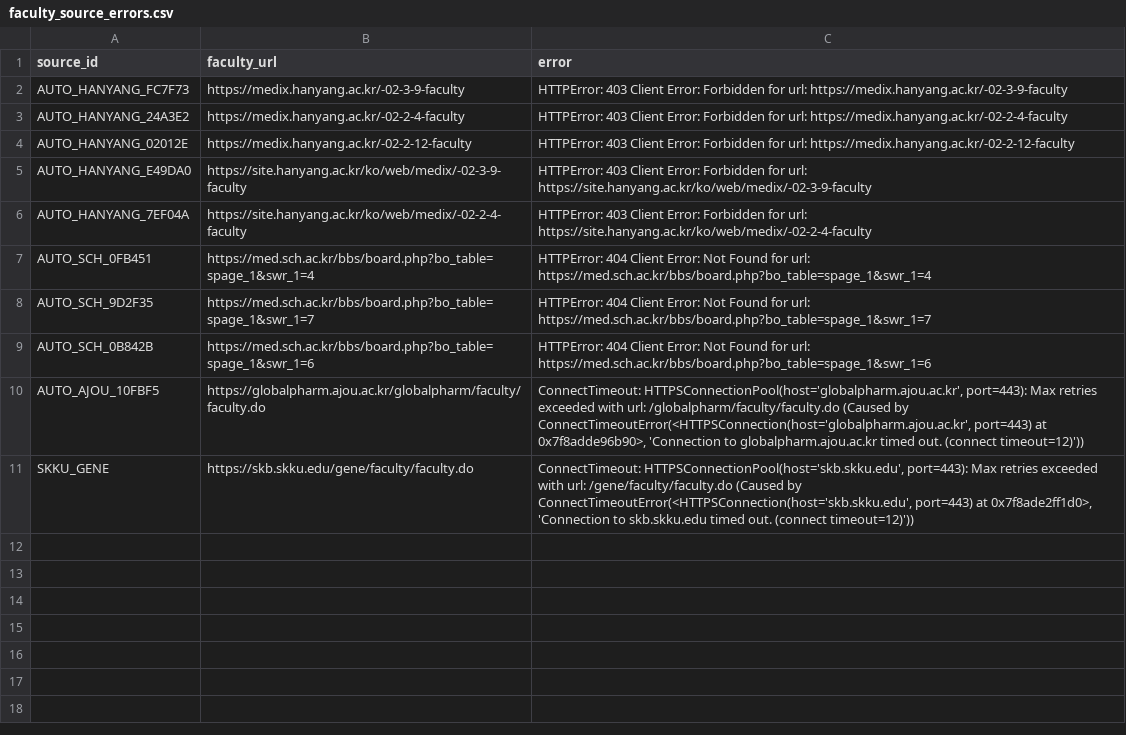
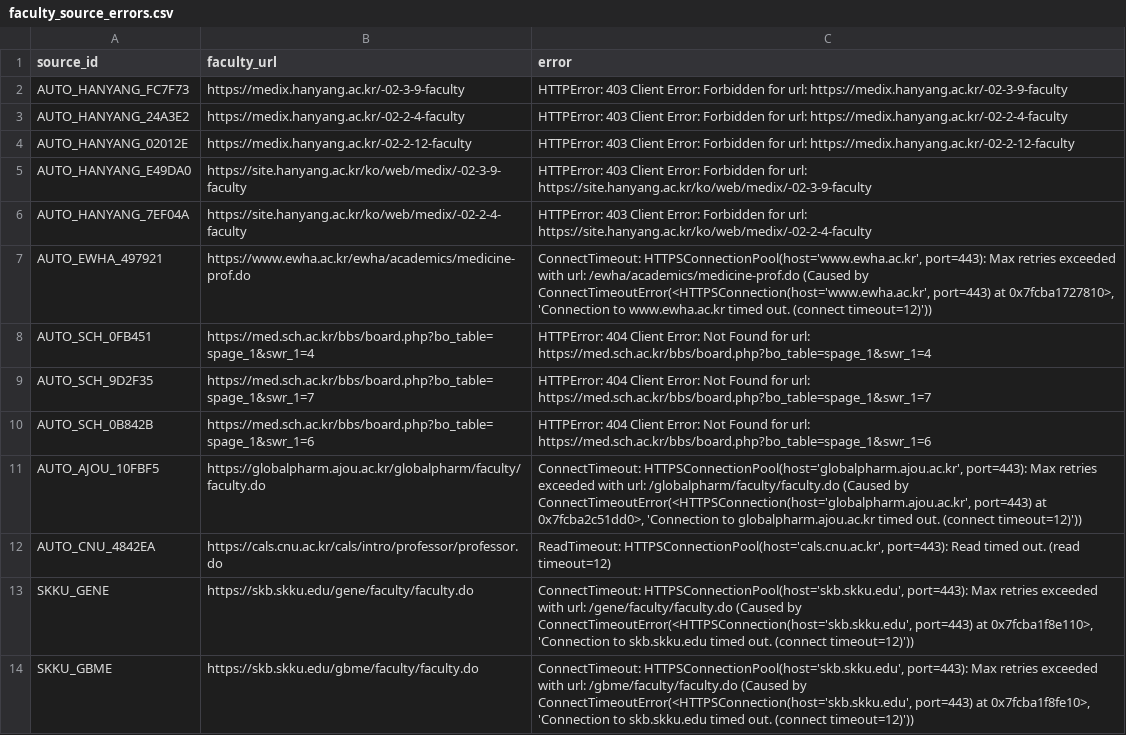
Before and after one commit to hyungjin1213-collab/about_bio, a CSV file: 0. korea bio map/output/faculty_source_errors.csv, drawn as a sheet.

```diff
--- a/0. korea bio map/output/faculty_source_errors.csv
+++ b/0. korea bio map/output/faculty_source_errors.csv
@@ -6,2 +6,3 @@ AUTO_HANYANG_E49DA0,https://site.hanyang.ac.kr/ko/web/medix/-02-3-9-faculty,HTTP
 AUTO_HANYANG_7EF04A,https://site.hanyang.ac.kr/ko/web/medix/-02-2-4-faculty,HTTPError: 403 Client Error: Forbidden for url: https://site.hanyang.ac.kr/ko/web/medix/-02-2-4-faculty
+AUTO_EWHA_497921,https://www.ewha.ac.kr/ewha/academics/medicine-prof.do,"ConnectTimeout: HTTPSConnectionPool(host='www.ewha.ac.kr', port=443): Max retries exceeded with url: /ewha/academics/medicine-prof.do (Caused by ConnectTimeoutError(<HTTPSConnection(host='www.ewha.ac.kr', port=443) at 0x7fcba1727810>, 'Connection to www.ewha.ac.kr timed out. (connect timeout=12)'))"
 AUTO_SCH_0FB451,https://med.sch.ac.kr/bbs/board.php?bo_table=spage_1&swr_1=4,HTTPError: 404 Client Error: Not Found for url: https://med.sch.ac.kr/bbs/board.php?bo_table=spage_1&swr_1=4
@@ -9,3 +10,5 @@ AUTO_SCH_9D2F35,https://med.sch.ac.kr/bbs/board.php?bo_table=spage_1&swr_1=7,HTT
 AUTO_SCH_0B842B,https://med.sch.ac.kr/bbs/board.php?bo_table=spage_1&swr_1=6,HTTPError: 404 Client Error: Not Found for url: https://med.sch.ac.kr/bbs/board.php?bo_table=spage_1&swr_1=6
-AUTO_AJOU_10FBF5,https://globalpharm.ajou.ac.kr/globalpharm/faculty/faculty.do,"ConnectTimeout: HTTPSConnectionPool(host='globalpharm.ajou.ac.kr', port=443): Max retries exceeded with url: /globalpharm/faculty/faculty.do (Caused by ConnectTimeoutError(<HTTPSConnection(host='globalpharm.ajou.ac.kr', port=443) at 0x7f8adde96b90>, 'Connection to globalpharm.ajou.ac.kr timed out. (connect timeout=12)'))"
-SKKU_GENE,https://skb.skku.edu/gene/faculty/faculty.do,"ConnectTimeout: HTTPSConnectionPool(host='skb.skku.edu', port=443): Max retries exceeded with url: /gene/faculty/faculty.do (Caused by ConnectTimeoutError(<HTTPSConnection(host='skb.skku.edu', port=443) at 0x7f8ade2ff1d0>, 'Connection to skb.skku.edu timed out. (connect timeout=12)'))"
+AUTO_AJOU_10FBF5,https://globalpharm.ajou.ac.kr/globalpharm/faculty/faculty.do,"ConnectTimeout: HTTPSConnectionPool(host='globalpharm.ajou.ac.kr', port=443): Max retries exceeded with url: /globalpharm/faculty/faculty.do (Caused by ConnectTimeoutError(<HTTPSConnection(host='globalpharm.ajou.ac.kr', port=443) at 0x7fcba2c51dd0>, 'Connection to globalpharm.ajou.ac.kr timed out. (connect timeout=12)'))"
+AUTO_CNU_4842EA,https://cals.cnu.ac.kr/cals/intro/professor/professor.do,"ReadTimeout: HTTPSConnectionPool(host='cals.cnu.ac.kr', port=443): Read timed out. (read timeout=12)"
+SKKU_GENE,https://skb.skku.edu/gene/faculty/faculty.do,"ConnectTimeout: HTTPSConnectionPool(host='skb.skku.edu', port=443): Max retries exceeded with url: /gene/faculty/faculty.do (Caused by ConnectTimeoutError(<HTTPSConnection(host='skb.skku.edu', port=443) at 0x7fcba1f8e110>, 'Connection to skb.skku.edu timed out. (connect timeout=12)'))"
+SKKU_GBME,https://skb.skku.edu/gbme/faculty/faculty.do,"ConnectTimeout: HTTPSConnectionPool(host='skb.skku.edu', port=443): Max retries exceeded with url: /gbme/faculty/faculty.do (Caused by ConnectTimeoutError(<HTTPSConnection(host='skb.skku.edu', port=443) at 0x7fcba1f8fe10>, 'Connection to skb.skku.edu timed out. (connect timeout=12)'))"
```
Also changed, not shown: 0. korea bio map/data/lab_sites.csv, 0. korea bio map/output/author_stats.csv, 23 other files.
